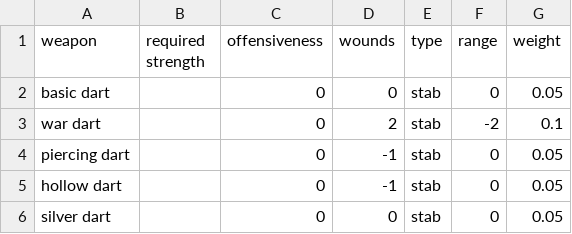
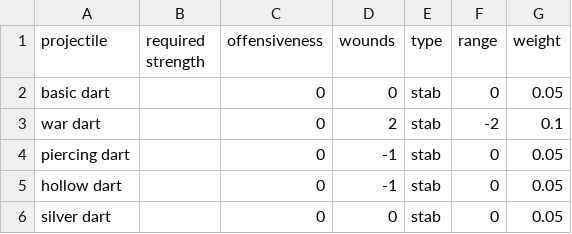
Before and after one commit to drdplusinfo/tables, a CSV file: DrdPlus/Tables/Armaments/Weapons/Shooting/data/darts.csv, drawn as a sheet.

```diff
--- a/DrdPlus/Tables/Armaments/Weapons/Shooting/data/darts.csv
+++ b/DrdPlus/Tables/Armaments/Weapons/Shooting/data/darts.csv
@@ -1,2 +1,2 @@
-weapon,required strength,offensiveness,wounds,type,range,weight
+projectile,required strength,offensiveness,wounds,type,range,weight
 basic dart,,0,0,stab,0,0.05
```
Also changed, not shown: DrdPlus/Tables/Armaments/Shields/data/shields.csv, DrdPlus/Tables/Armaments/Weapons/Shooting/data/arrows.csv, 4 other files.
